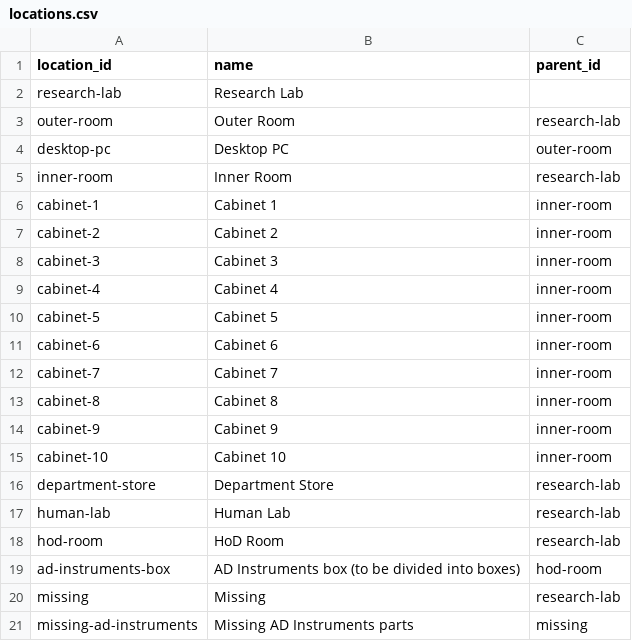
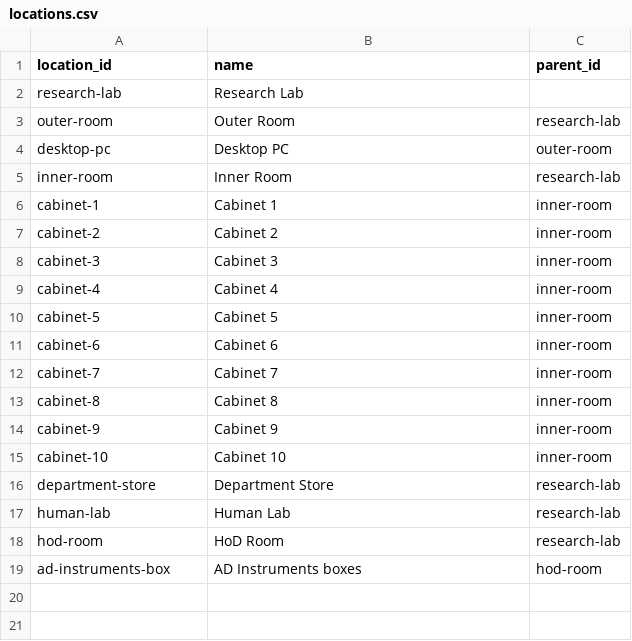
Before and after one commit to SirFreeLancelot/lab-inventory-site, a CSV file: data/locations.csv, drawn as a sheet.

Commit message:
Update data [skip ci]

```diff
--- a/data/locations.csv
+++ b/data/locations.csv
@@ -18,4 +18,2 @@ human-lab,Human Lab,research-lab
 hod-room,HoD Room,research-lab
-ad-instruments-box,AD Instruments box (to be divided into boxes),hod-room
-missing,Missing,research-lab
-missing-ad-instruments,Missing AD Instruments parts,missing
+ad-instruments-box,AD Instruments boxes,hod-room
```
